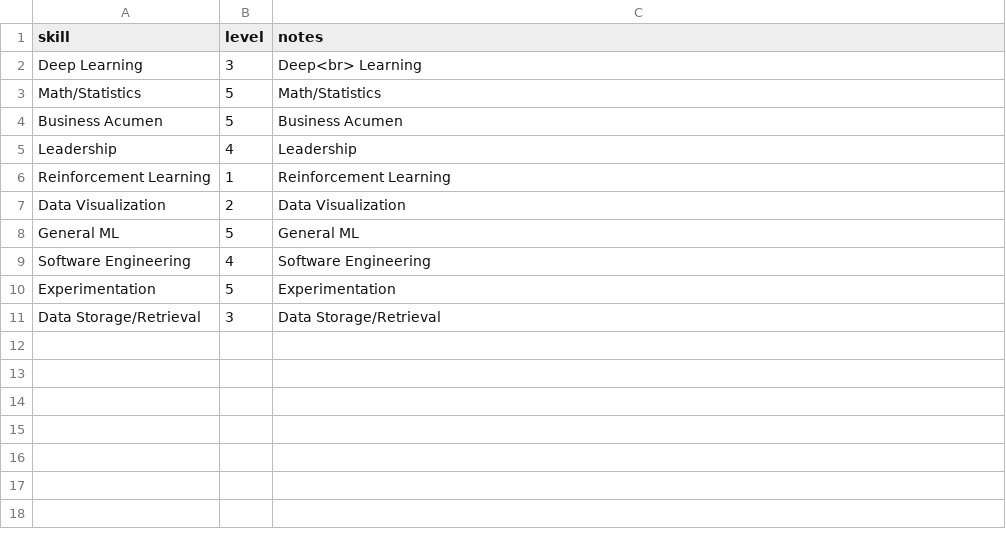
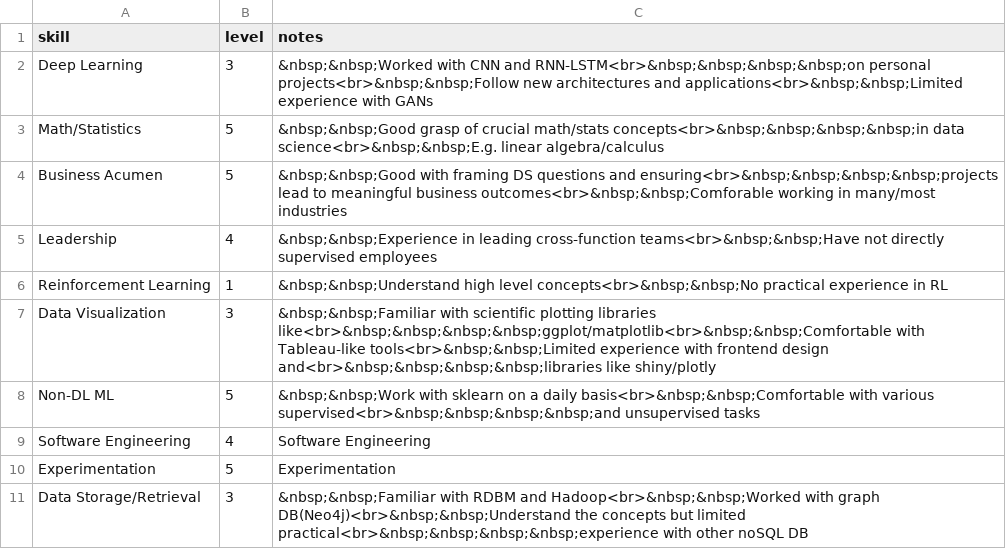
Before and after one commit to jimscchen/jimscchen.github.io, a CSV file: sub/skills/data.csv, drawn as a sheet.

Commit message:
update data

```diff
--- a/sub/skills/data.csv
+++ b/sub/skills/data.csv
@@ -1,11 +1,11 @@
 skill,level,notes
-Deep Learning,3,Deep<br> Learning
-Math/Statistics,5,Math/Statistics
-Business Acumen,5,Business Acumen
-Leadership,4,Leadership
-Reinforcement Learning,1,Reinforcement Learning
-Data Visualization,2,Data Visualization
-General ML,5,General ML
+Deep Learning,3,&nbsp;&nbsp;Worked with CNN and RNN-LSTM<br>&nbsp;&nbsp;&nbsp;&nbsp;on personal projects<br>&nbsp;&nbsp;Follow new architectures and applications<br>&nbsp;&nbsp;Limited experience with GANs
+Math/Statistics,5,&nbsp;&nbsp;Good grasp of crucial math/stats concepts<br>&nbsp;&nbsp;&nbsp;&nbsp;in data science<br>&nbsp;&nbsp;E.g. linear algebra/calculus
+Business Acumen,5,&nbsp;&nbsp;Good with framing DS questions and ensuring<br>&nbsp;&nbsp;&nbsp;&nbsp;projects lead to meaningful business outcomes<br>&nbsp;&nbsp;Comforable working in many/most industries
+Leadership,4,&nbsp;&nbsp;Experience in leading cross-function teams<br>&nbsp;&nbsp;Have not directly supervised employees
+Reinforcement Learning,1,&nbsp;&nbsp;Understand high level concepts<br>&nbsp;&nbsp;No practical experience in RL
+Data Visualization,3,&nbsp;&nbsp;Familiar with scientific plotting libraries like<br>&nbsp;&nbsp;&nbsp;&nbsp;ggplot/matplotlib<br>&nbsp;&nbsp;Comfortable with Tableau-like tools<br>&nbsp;&nbsp;Limited experience with frontend design and<br>&nbsp;&nbsp;&nbsp;&nbsp;libraries like shiny/plotly
+Non-DL ML,5,&nbsp;&nbsp;Work with sklearn on a daily basis<br>&nbsp;&nbsp;Comfortable with various supervised<br>&nbsp;&nbsp;&nbsp;&nbsp;and unsupervised tasks
 Software Engineering,4,Software Engineering
 Experimentation,5,Experimentation
-Data Storage/Retrieval,3,Data Storage/Retrieval
+Data Storage/Retrieval,3,&nbsp;&nbsp;Familiar with RDBM and Hadoop<br>&nbsp;&nbsp;Worked with graph DB(Neo4j)<br>&nbsp;&nbsp;Understand the concepts but limited practical<br>&nbsp;&nbsp;&nbsp;&nbsp;experience with other noSQL DB
```
Also changed, not shown: 1 other file.
